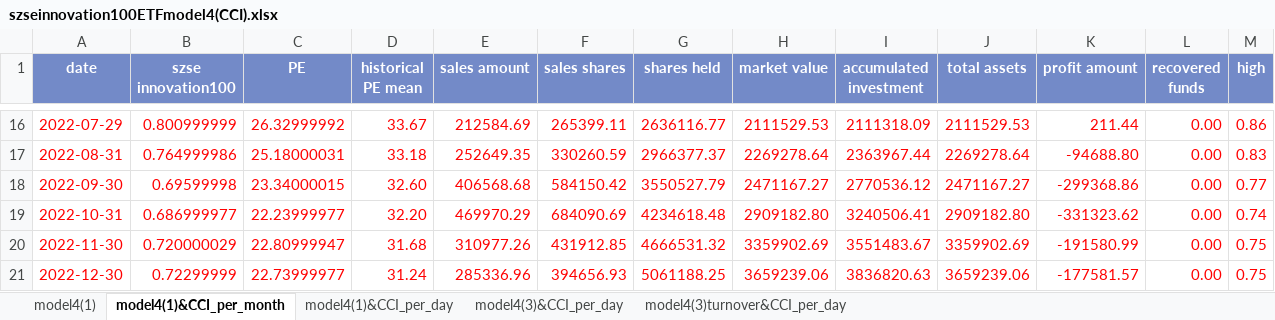
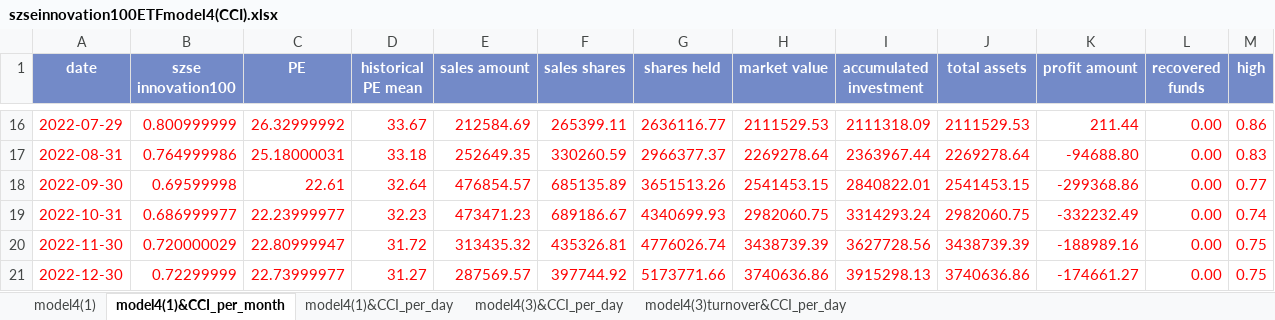
Before and after one commit to laienwei/valuationquan, an Excel workbook: lai/valuationquan/szseinnovation100ETF/szseinnovation100ETFmodel4(CCI).xlsx, sheet model4(1)&CCI_per_month, drawn as a sheet; only a part is shown, gaps mark what is left out; values as stored, in another font and other column widths than the file's, no borders; charts and pictures and conditional formats not drawn; the diff covers the shown part only; the diff names each change by its address in the sheet, - before the commit and + after, or states it on an @@ line.

```diff
--- a/lai/valuationquan/szseinnovation100ETF/szseinnovation100ETFmodel4(CCI).xlsx (sheet model4(1)&CCI_per_month)
+++ b/lai/valuationquan/szseinnovation100ETF/szseinnovation100ETFmodel4(CCI).xlsx (sheet model4(1)&CCI_per_month)
-C18 (PE): 23.34000015
+C18 (PE): 22.61
-D18 (historical PE mean): 32.60
+D18 (historical PE mean): 32.64
-E18 (sales amount): 406568.68
+E18 (sales amount): 476854.57
-F18 (sales shares): 584150.42
+F18 (sales shares): 685135.89
-G18 (shares held): 3550527.79
+G18 (shares held): 3651513.26
-H18 (market value): 2471167.27
+H18 (market value): 2541453.15
-I18 (accumulated investment): 2770536.12
+I18 (accumulated investment): 2840822.01
-J18 (total assets): 2471167.27
+J18 (total assets): 2541453.15
-D19 (historical PE mean): 32.20
+D19 (historical PE mean): 32.23
-E19 (sales amount): 469970.29
+E19 (sales amount): 473471.23
-F19 (sales shares): 684090.69
+F19 (sales shares): 689186.67
-G19 (shares held): 4234618.48
+G19 (shares held): 4340699.93
-H19 (market value): 2909182.80
+H19 (market value): 2982060.75
-I19 (accumulated investment): 3240506.41
+I19 (accumulated investment): 3314293.24
-J19 (total assets): 2909182.80
+J19 (total assets): 2982060.75
-K19 (profit amount): -331323.62
+K19 (profit amount): -332232.49
-D20 (historical PE mean): 31.68
+D20 (historical PE mean): 31.72
-E20 (sales amount): 310977.26
+E20 (sales amount): 313435.32
-F20 (sales shares): 431912.85
+F20 (sales shares): 435326.81
-G20 (shares held): 4666531.32
+G20 (shares held): 4776026.74
-H20 (market value): 3359902.69
+H20 (market value): 3438739.39
-I20 (accumulated investment): 3551483.67
+I20 (accumulated investment): 3627728.56
-J20 (total assets): 3359902.69
+J20 (total assets): 3438739.39
-K20 (profit amount): -191580.99
+K20 (profit amount): -188989.16
-D21 (historical PE mean): 31.24
+D21 (historical PE mean): 31.27
-E21 (sales amount): 285336.96
+E21 (sales amount): 287569.57
-F21 (sales shares): 394656.93
+F21 (sales shares): 397744.92
-G21 (shares held): 5061188.25
+G21 (shares held): 5173771.66
-H21 (market value): 3659239.06
+H21 (market value): 3740636.86
-I21 (accumulated investment): 3836820.63
+I21 (accumulated investment): 3915298.13
-J21 (total assets): 3659239.06
+J21 (total assets): 3740636.86
-K21 (profit amount): -177581.57
+K21 (profit amount): -174661.27
```
Also changed, not shown: 1 added row elsewhere in this sheet, sheet model4(3)turnover&CCI_per_day, sheet model4(3)&CCI_per_day, sheet model4(1)&CCI_per_day, sheet model4(1), formulas that keep their value, charts or pictures, lai/valuationquan/szseinnovation100ETF/szseinnovation100ETFmodel1.xlsx, lai/valuationquan/szseinnovation100ETF/szseinnovation100ETFmodel4(RSI&KDJ).xlsx, 5 other files.
